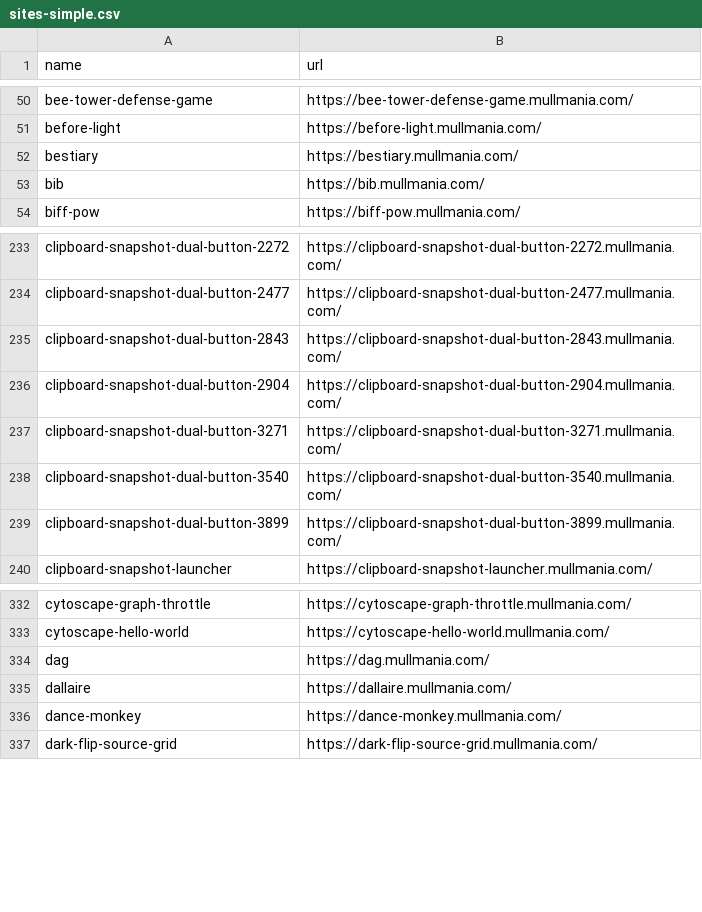
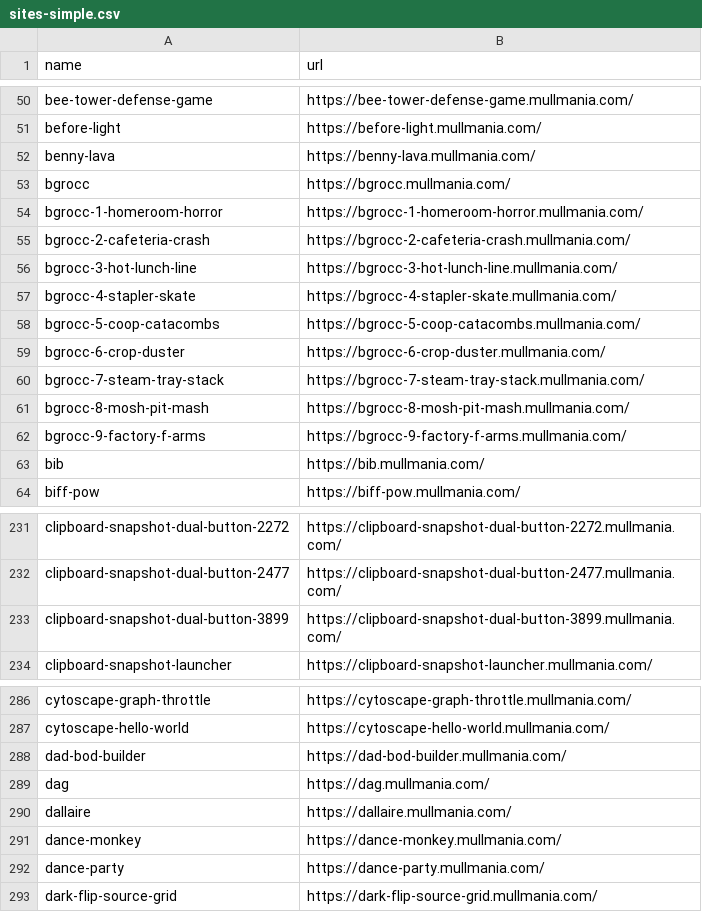
Before and after one commit to mist83/broker-deploy, a CSV file: sites/sites-simple.csv, drawn as a sheet; only a part is shown, gaps mark what is left out; the diff covers the shown part only.

```diff
--- a/sites/sites-simple.csv
+++ b/sites/sites-simple.csv
@@ -51,3 +51,13 @@ bee-tower-defense-game,https://bee-tower-defense-game.mullmania.com/
 before-light,https://before-light.mullmania.com/
-bestiary,https://bestiary.mullmania.com/
+benny-lava,https://benny-lava.mullmania.com/
+bgrocc,https://bgrocc.mullmania.com/
+bgrocc-1-homeroom-horror,https://bgrocc-1-homeroom-horror.mullmania.com/
+bgrocc-2-cafeteria-crash,https://bgrocc-2-cafeteria-crash.mullmania.com/
+bgrocc-3-hot-lunch-line,https://bgrocc-3-hot-lunch-line.mullmania.com/
+bgrocc-4-stapler-skate,https://bgrocc-4-stapler-skate.mullmania.com/
+bgrocc-5-coop-catacombs,https://bgrocc-5-coop-catacombs.mullmania.com/
+bgrocc-6-crop-duster,https://bgrocc-6-crop-duster.mullmania.com/
+bgrocc-7-steam-tray-stack,https://bgrocc-7-steam-tray-stack.mullmania.com/
+bgrocc-8-mosh-pit-mash,https://bgrocc-8-mosh-pit-mash.mullmania.com/
+bgrocc-9-factory-f-arms,https://bgrocc-9-factory-f-arms.mullmania.com/
 bib,https://bib.mullmania.com/
@@ -234,6 +232,2 @@ clipboard-snapshot-dual-button-2272,https://clipboard-snapshot-dual-button-2272.
 clipboard-snapshot-dual-button-2477,https://clipboard-snapshot-dual-button-2477.mullmania.com/
-clipboard-snapshot-dual-button-2843,https://clipboard-snapshot-dual-button-2843.mullmania.com/
-clipboard-snapshot-dual-button-2904,https://clipboard-snapshot-dual-button-2904.mullmania.com/
-clipboard-snapshot-dual-button-3271,https://clipboard-snapshot-dual-button-3271.mullmania.com/
-clipboard-snapshot-dual-button-3540,https://clipboard-snapshot-dual-button-3540.mullmania.com/
 clipboard-snapshot-dual-button-3899,https://clipboard-snapshot-dual-button-3899.mullmania.com/
@@ -333,2 +287,3 @@ cytoscape-graph-throttle,https://cytoscape-graph-throttle.mullmania.com/
 cytoscape-hello-world,https://cytoscape-hello-world.mullmania.com/
+dad-bod-builder,https://dad-bod-builder.mullmania.com/
 dag,https://dag.mullmania.com/
@@ -336,2 +291,3 @@ dallaire,https://dallaire.mullmania.com/
 dance-monkey,https://dance-monkey.mullmania.com/
+dance-party,https://dance-party.mullmania.com/
 dark-flip-source-grid,https://dark-flip-source-grid.mullmania.com/
```
Also changed, not shown: 4 added rows and 54 removed rows elsewhere in this file, 14 other files.
